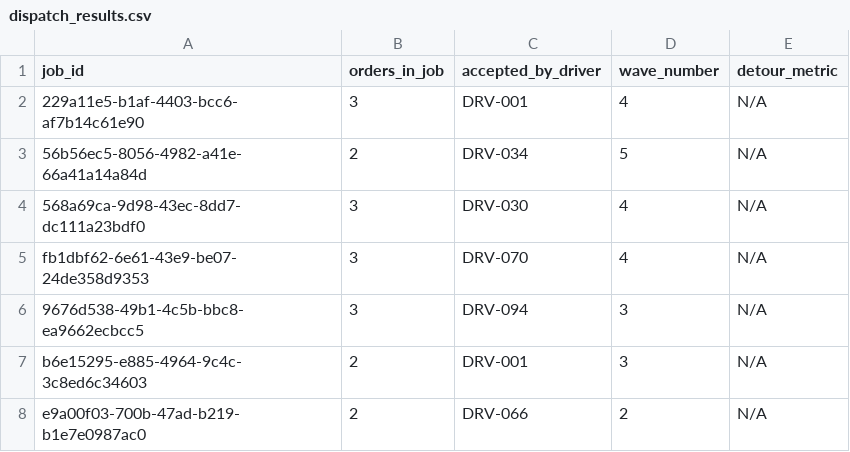
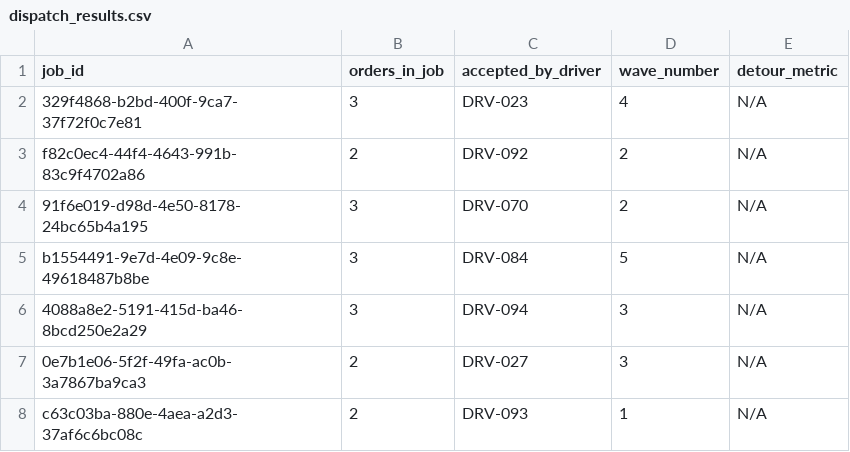
Before and after one commit to tangiraiC/passl, a CSV file: dispatch_results.csv, drawn as a sheet.

```diff
--- a/dispatch_results.csv
+++ b/dispatch_results.csv
@@ -1,8 +1,8 @@
 job_id,orders_in_job,accepted_by_driver,wave_number,detour_metric
-229a11e5-b1af-4403-bcc6-af7b14c61e90,3,DRV-001,4,N/A
-56b56ec5-8056-4982-a41e-66a41a14a84d,2,DRV-034,5,N/A
-568a69ca-9d98-43ec-8dd7-dc111a23bdf0,3,DRV-030,4,N/A
-fb1dbf62-6e61-43e9-be07-24de358d9353,3,DRV-070,4,N/A
-9676d538-49b1-4c5b-bbc8-ea9662ecbcc5,3,DRV-094,3,N/A
-b6e15295-e885-4964-9c4c-3c8ed6c34603,2,DRV-001,3,N/A
-e9a00f03-700b-47ad-b219-b1e7e0987ac0,2,DRV-066,2,N/A
+329f4868-b2bd-400f-9ca7-37f72f0c7e81,3,DRV-023,4,N/A
+f82c0ec4-44f4-4643-991b-83c9f4702a86,2,DRV-092,2,N/A
+91f6e019-d98d-4e50-8178-24bc65b4a195,3,DRV-070,2,N/A
+b1554491-9e7d-4e09-9c8e-49618487b8be,3,DRV-084,5,N/A
+4088a8e2-5191-415d-ba46-8bcd250e2a29,3,DRV-094,3,N/A
+0e7b1e06-5f2f-49fa-ac0b-3a7867ba9ca3,2,DRV-027,3,N/A
+c63c03ba-880e-4aea-a2d3-37af6c6bc08c,2,DRV-093,1,N/A
```
Also changed, not shown: 5 other files.
